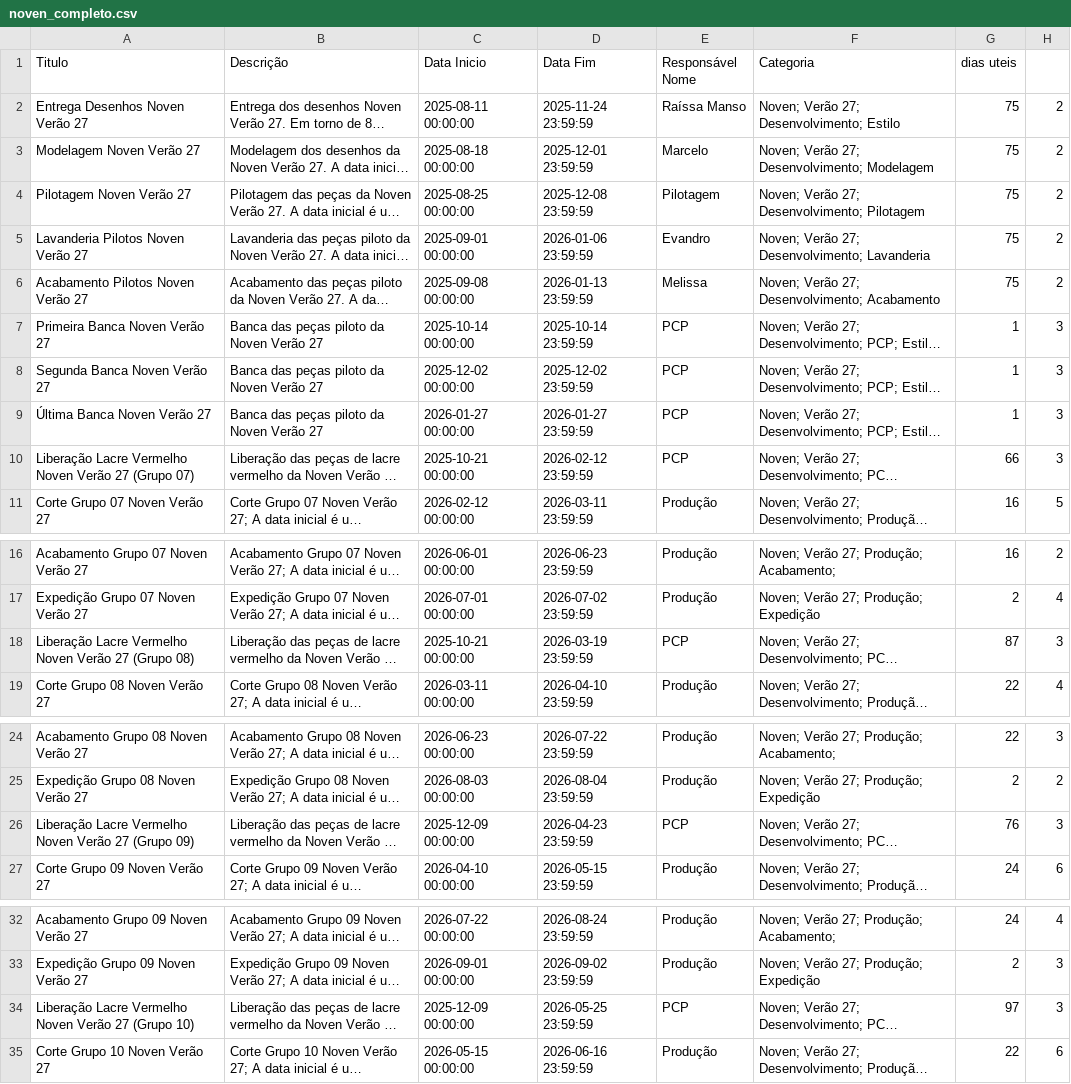
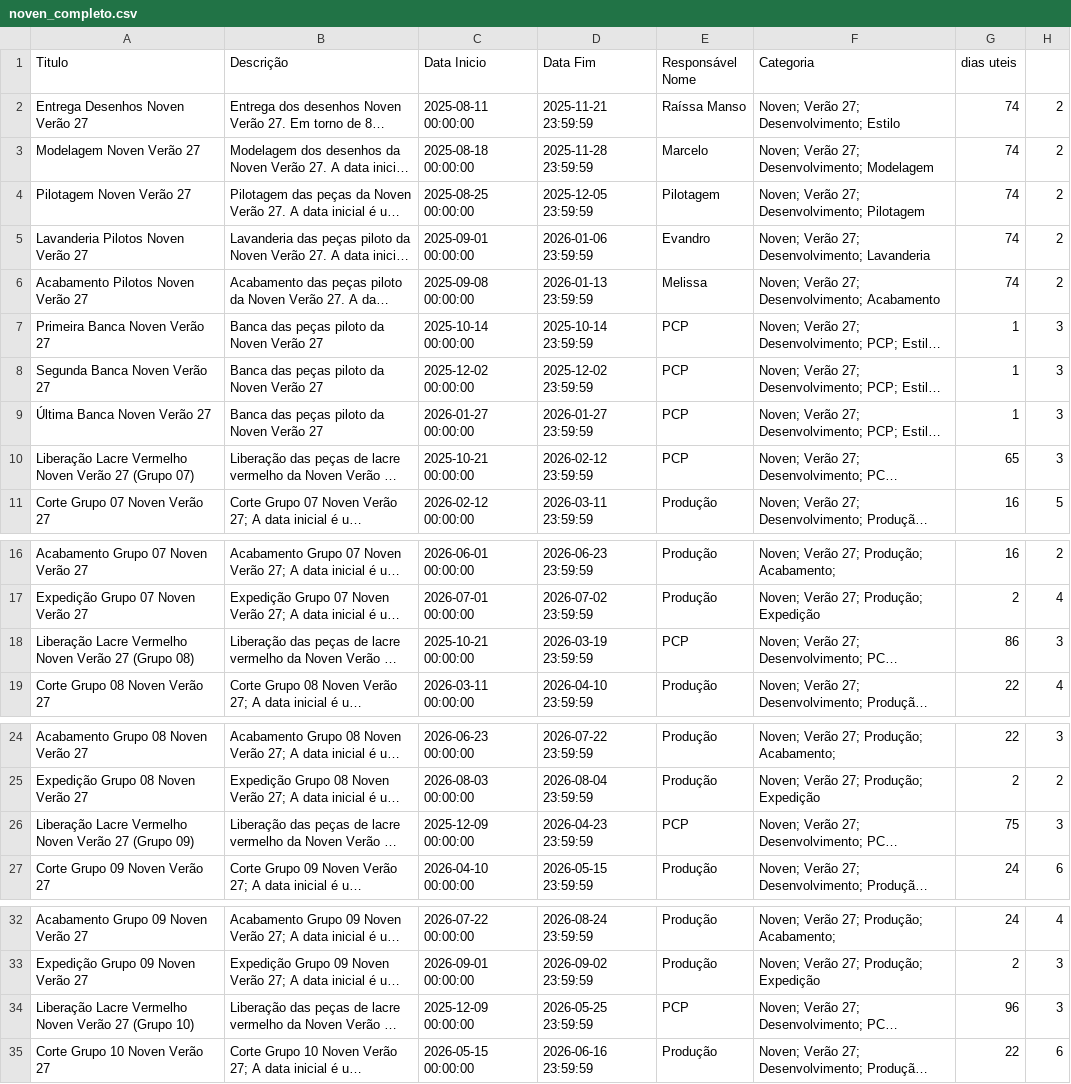
Before and after one commit to bkdac06/calendario_ptg, a CSV file: noven_completo.csv, drawn as a sheet; only a part is shown, gaps mark what is left out; long unchanged cells end in …; the diff names each change by its address in the sheet, - before the commit and + after, or states it on an @@ line.

```diff
--- a/noven_completo.csv
+++ b/noven_completo.csv
-D2 (Data Fim): 2025-11-24 23:59:59
+D2 (Data Fim): 2025-11-21 23:59:59
-G2:G6 (dias uteis): 75
+G2:G6 (dias uteis): 74
-D3 (Data Fim): 2025-12-01 23:59:59
+D3 (Data Fim): 2025-11-28 23:59:59
-D4 (Data Fim): 2025-12-08 23:59:59
+D4 (Data Fim): 2025-12-05 23:59:59
-G10 (dias uteis): 66
+G10 (dias uteis): 65
-G18 (dias uteis): 87
+G18 (dias uteis): 86
-G26 (dias uteis): 76
+G26 (dias uteis): 75
-G34 (dias uteis): 97
+G34 (dias uteis): 96
```
Also changed, not shown: noven_desenvolvimento.csv, patoge_completo.csv, 1 other file.
